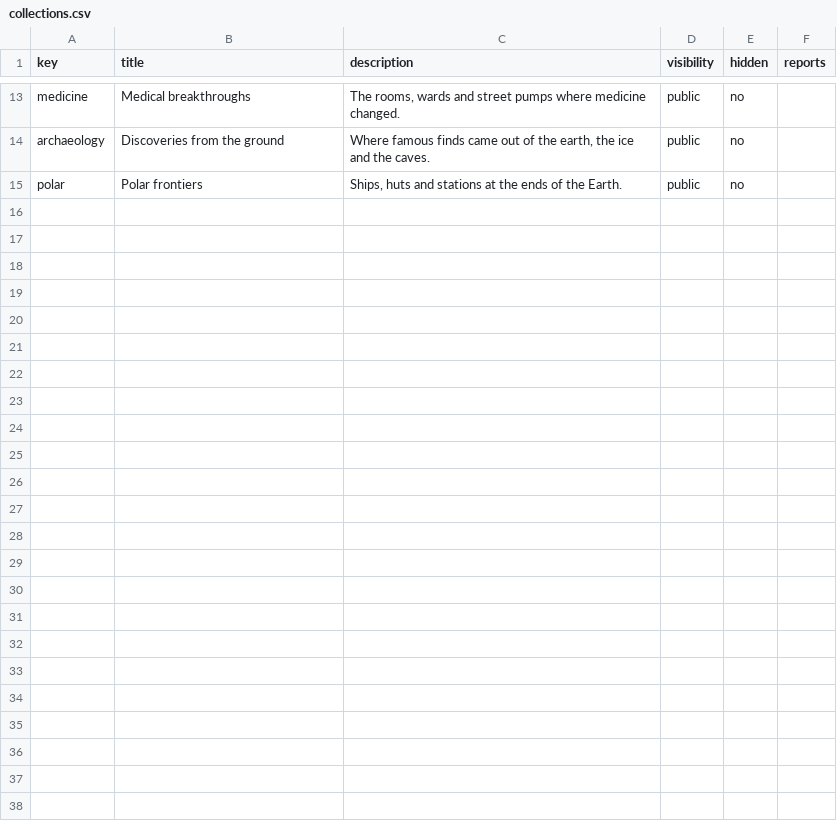
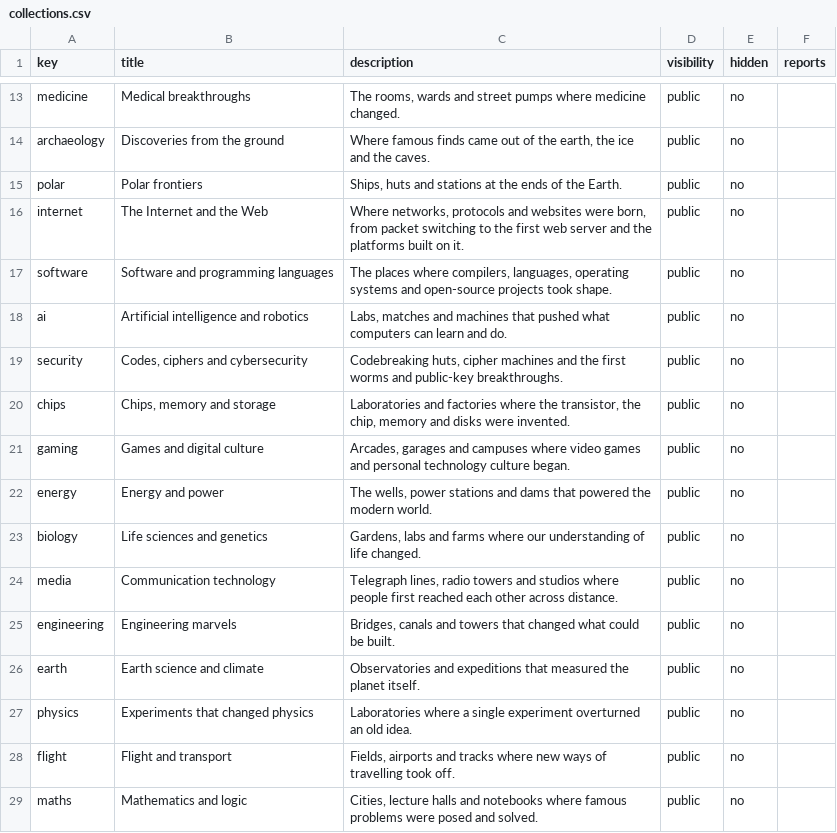
Before and after one commit to if22b042/HistoryAsAMap, a CSV file: seed/collections.csv, drawn as a sheet; only a part is shown, gaps mark what is left out; the diff names each change by its address in the sheet, - before the commit and + after, or states it on an @@ line.

Commit message:
Add 14 collections and 219 verified entries, and search across collections
Computing is split into themed collections (internet, software, AI,
security, chips, games) next to energy, life sciences, communication,
engineering, earth science, physics, flight and mathematics; the five
existing collections get more entries. Every entry was checked against
Wikipedia (page, year, coordinates, not on the main map) and reviewed by
Haiku and OpenCode; corrections found are applied.

Collections page: search words across collection titles, descriptions and
every entry (title, text, note, date, category), accent-insensitive, with
quoted phrases, category and year filters, ranked results and links that
open the matching entry. The seed loader now adds missing entries to
collections that already exist.

```diff
--- a/seed/collections.csv
+++ b/seed/collections.csv
+row 16: internet | The Internet and the Web | Where networks, protocols and websites were born, from packet switching to the first web server and the platforms built on it. | public | no
+row 17: software | Software and programming languages | The places where compilers, languages, operating systems and open-source projects took shape. | public | no
+row 18: ai | Artificial intelligence and robotics | Labs, matches and machines that pushed what computers can learn and do. | public | no
+row 19: security | Codes, ciphers and cybersecurity | Codebreaking huts, cipher machines and the first worms and public-key breakthroughs. | public | no
+row 20: chips | Chips, memory and storage | Laboratories and factories where the transistor, the chip, memory and disks were invented. | public | no
+row 21: gaming | Games and digital culture | Arcades, garages and campuses where video games and personal technology culture began. | public | no
+row 22: energy | Energy and power | The wells, power stations and dams that powered the modern world. | public | no
+row 23: biology | Life sciences and genetics | Gardens, labs and farms where our understanding of life changed. | public | no
+row 24: media | Communication technology | Telegraph lines, radio towers and studios where people first reached each other across distance. | public | no
+row 25: engineering | Engineering marvels | Bridges, canals and towers that changed what could be built. | public | no
+row 26: earth | Earth science and climate | Observatories and expeditions that measured the planet itself. | public | no
+row 27: physics | Experiments that changed physics | Laboratories where a single experiment overturned an old idea. | public | no
+row 28: flight | Flight and transport | Fields, airports and tracks where new ways of travelling took off. | public | no
+row 29: maths | Mathematics and logic | Cities, lecture halls and notebooks where famous problems were posed and solved. | public | no
```
Also changed, not shown: 7 other files.
